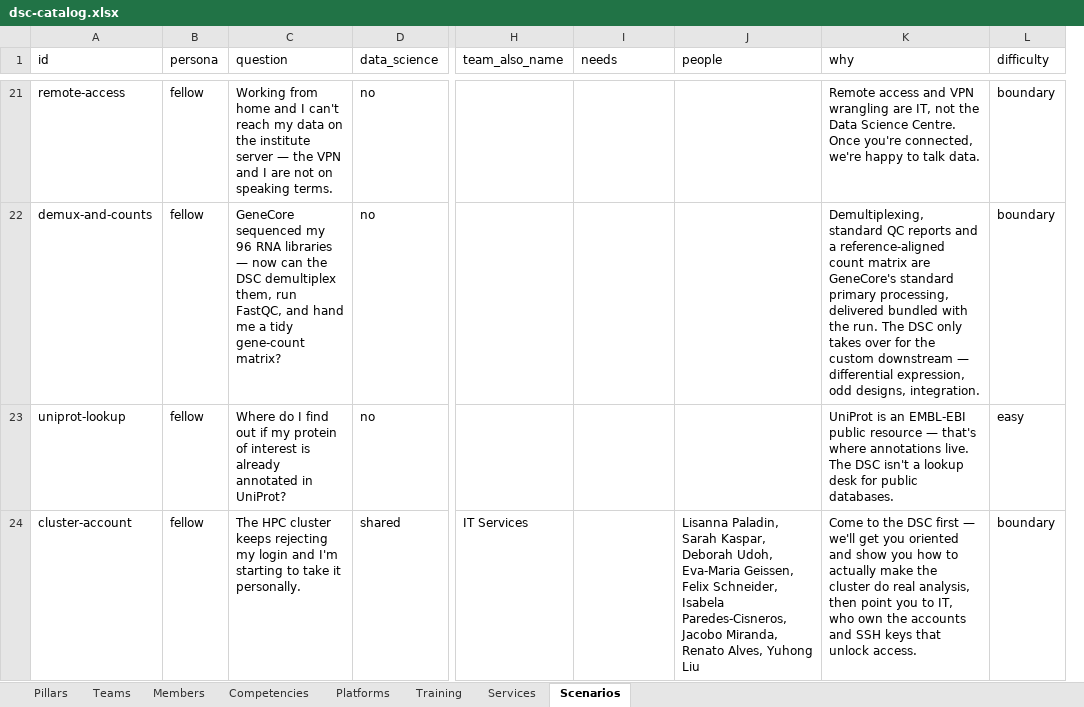
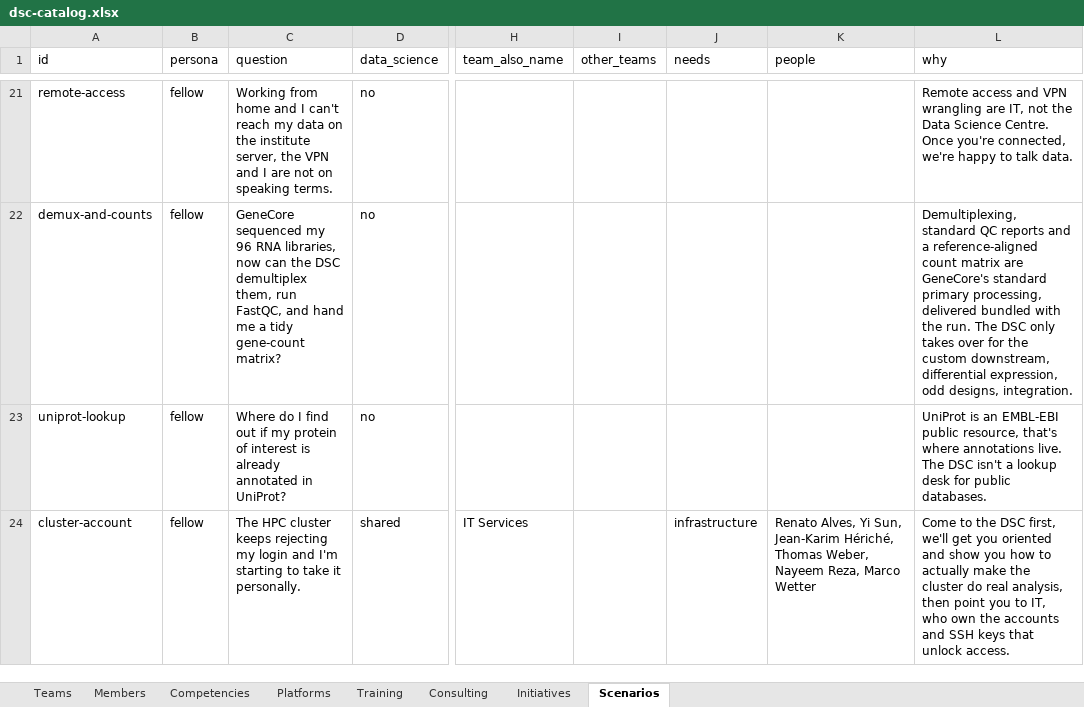
Before and after one commit to weber8thomas/embl-dsc-concierge, an Excel workbook: dsc-catalog.xlsx, sheet Scenarios, drawn as a sheet; only a part is shown, gaps mark what is left out; values as stored, in another font and other column widths than the file's, no borders; removed rows and columns are numbered as before the commit, all else as after; the diff covers the shown part only; the diff names each change by its address in the sheet, - before the commit and + after, or states it on an @@ line.

Commit message:
Release v1.2.0: routing model, Consulting/Community, hash routing, logos
- Reframe swipe prompt to "Can the Data Science Centre help with this?"; drop difficulty and pillars.
- Scenario routing tools: teams:, cross_team:, people:, channels:; broaden over-attributed scenarios.
- Reveal: 3 people by default with show-all; simplified shared verdict.
- Explore: Training links to Bio-IT resources; Services -> Consulting (+booking banner); Channels -> Community (+initiatives); real platform logos.
- Lightweight URL-hash routing (refresh/back/forward, shareable Explore/Directory).
- 10 random questions per round.

```diff
--- a/dsc-catalog.xlsx (sheet Scenarios)
+++ b/dsc-catalog.xlsx (sheet Scenarios)
-sheet tab: Services
+sheet tab: Initiatives
-sheet tab: Pillars
+sheet tab: Consulting
+column I (other_teams), empty
-column L (difficulty), rows 21-24: boundary | boundary | easy | boundary
-C21 (question): …the institute server — the VPN…
+C21 (question): …the institute server, the VPN…
-C22 (question): …96 RNA libraries — now can…
+C22 (question): …96 RNA libraries, now can…
-L22 (why): …the custom downstream — differential expression,…
+L22 (why): …the custom downstream, differential expression,…
-L23 (why): …EMBL-EBI public resource — that's where…
+L23 (why): …EMBL-EBI public resource, that's where…
-J24 (needs): (empty)
+J24 (needs): infrastructure
-K24 (people): Lisanna Paladin, Sarah Kaspar, Deborah Udoh, Eva-Maria Geissen, Felix Schneider, Isabela Paredes-Cisneros, Jacobo Miranda, Renato Alves, Yuhong Liu
+K24 (people): Renato Alves, Yi Sun, Jean-Karim Hériché, Thomas Weber, Nayeem Reza, Marco Wetter
-L24 (why): …the DSC first — we'll get…
+L24 (why): …the DSC first, we'll get…
```
Also changed, not shown: 53 edited cells elsewhere in this sheet, sheet Initiatives, sheet Training, sheet Platforms, sheet Teams, sheet Members, 29 other files.
